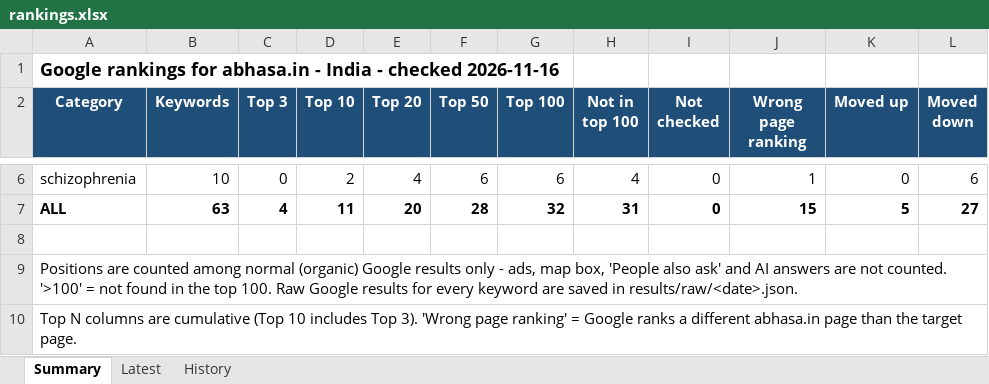
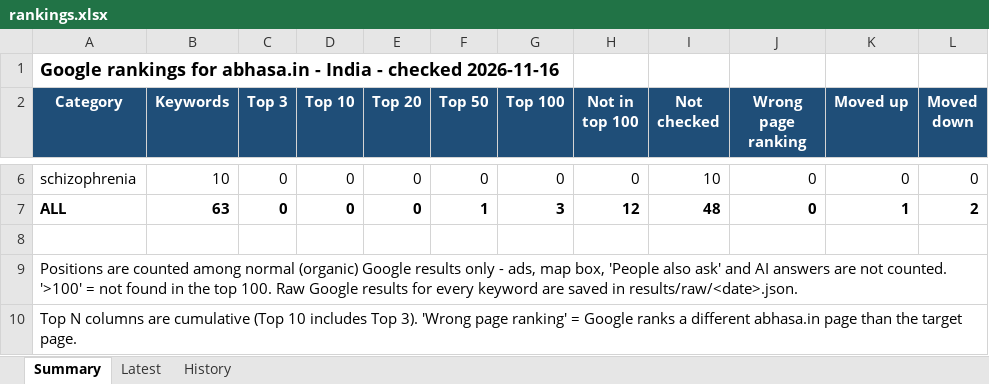
Before and after one commit to Preethi1039/keyword-ranking-position, an Excel workbook: results/rankings.xlsx, sheet Summary, drawn as a sheet; only a part is shown, gaps mark what is left out; values as stored, in another font and other column widths than the file's, no borders; the diff covers the shown part only; the diff names each change by its address in the sheet, - before the commit and + after, or states it on an @@ line.

Commit message:
Rankings 2026-11-16

```diff
--- a/results/rankings.xlsx (sheet Summary)
+++ b/results/rankings.xlsx (sheet Summary)
-D6 (Top 10): 2
+D6 (Top 10): 0
-E6 (Top 20): 4
+E6 (Top 20): 0
-F6 (Top 50): 6
+F6 (Top 50): 0
-G6 (Top 100): 6
+G6 (Top 100): 0
-H6 (Not in top 100): 4
+H6 (Not in top 100): 0
-I6 (Not checked): 0
+I6 (Not checked): 10
-J6 (Wrong page ranking): 1
+J6 (Wrong page ranking): 0
-L6 (Moved down): 6
+L6 (Moved down): 0
-C7 (Top 3): 4
+C7 (Top 3): 0
-D7 (Top 10): 11
+D7 (Top 10): 0
-E7 (Top 20): 20
+E7 (Top 20): 0
-F7 (Top 50): 28
+F7 (Top 50): 1
-G7 (Top 100): 32
+G7 (Top 100): 3
-H7 (Not in top 100): 31
+H7 (Not in top 100): 12
-I7 (Not checked): 0
+I7 (Not checked): 48
-J7 (Wrong page ranking): 15
+J7 (Wrong page ranking): 0
-K7 (Moved up): 5
+K7 (Moved up): 1
-L7 (Moved down): 27
+L7 (Moved down): 2
```
Also changed, not shown: 27 edited cells elsewhere in this sheet, sheet History, sheet Latest, 1 other file.
